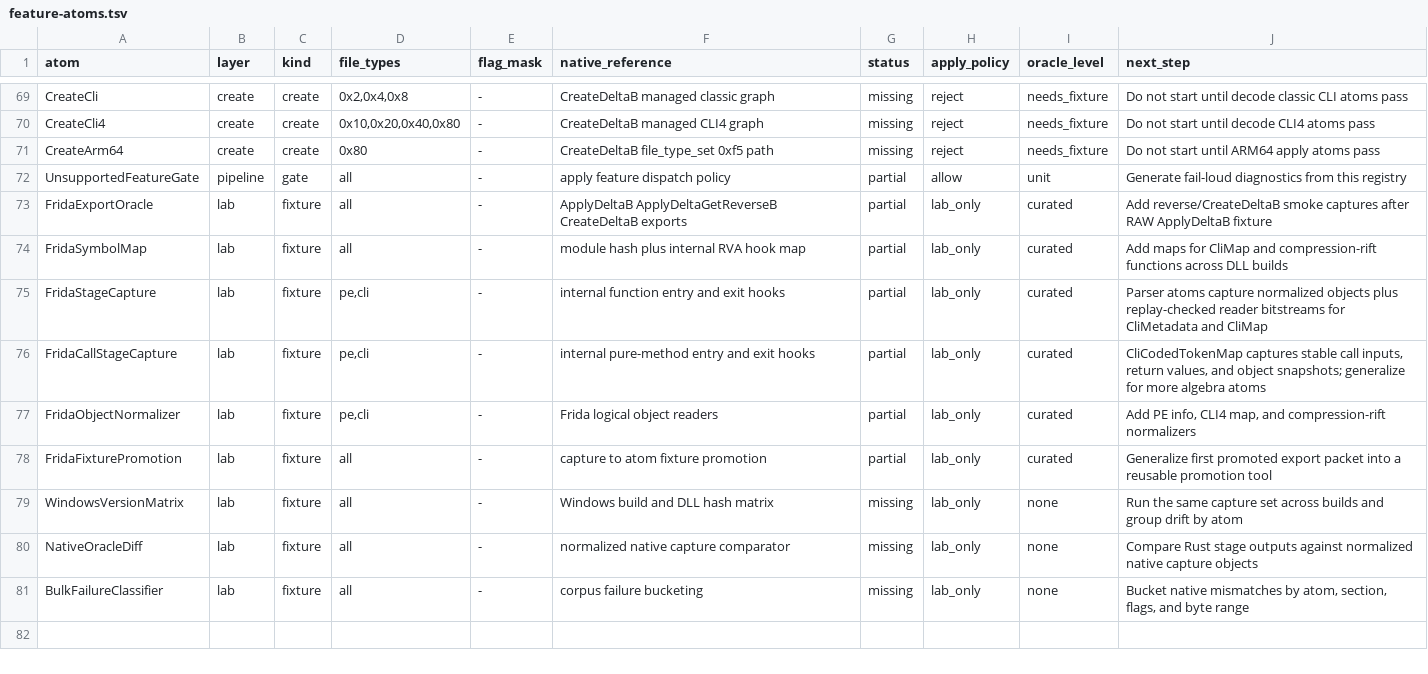
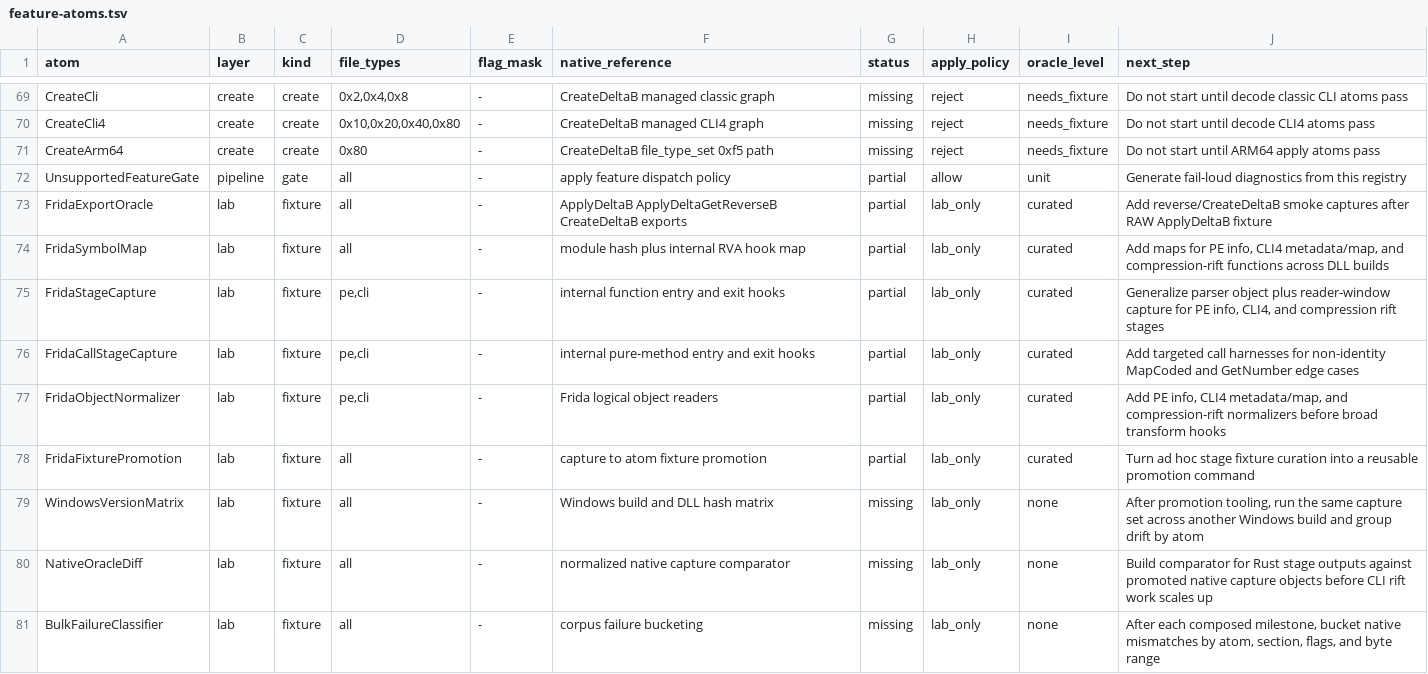
Before and after one commit to jlevere/msdelta, a TSV file: docs/feature-atoms.tsv, drawn as a sheet; only a part is shown, gaps mark what is left out; the diff covers the shown part only.

Commit message:
Revise atom implementation plan

```diff
--- a/docs/feature-atoms.tsv
+++ b/docs/feature-atoms.tsv
@@ -73,9 +73,9 @@ UnsupportedFeatureGate	pipeline	gate	all	-	apply feature dispatch policy	partial
 FridaExportOracle	lab	fixture	all	-	ApplyDeltaB ApplyDeltaGetReverseB CreateDeltaB exports	partial	lab_only	curated	Add reverse/CreateDeltaB smoke captures after RAW ApplyDeltaB fixture
-FridaSymbolMap	lab	fixture	all	-	module hash plus internal RVA hook map	partial	lab_only	curated	Add maps for CliMap and compression-rift functions across DLL builds
-FridaStageCapture	lab	fixture	pe,cli	-	internal function entry and exit hooks	partial	lab_only	curated	Parser atoms capture normalized objects plus replay-checked reader bitstreams for CliMetadata and CliMap
-FridaCallStageCapture	lab	fixture	pe,cli	-	internal pure-method entry and exit hooks	partial	lab_only	curated	CliCodedTokenMap captures stable call inputs, return values, and object snapshots; generalize for more algebra atoms
-FridaObjectNormalizer	lab	fixture	pe,cli	-	Frida logical object readers	partial	lab_only	curated	Add PE info, CLI4 map, and compression-rift normalizers
-FridaFixturePromotion	lab	fixture	all	-	capture to atom fixture promotion	partial	lab_only	curated	Generalize first promoted export packet into a reusable promotion tool
-WindowsVersionMatrix	lab	fixture	all	-	Windows build and DLL hash matrix	missing	lab_only	none	Run the same capture set across builds and group drift by atom
-NativeOracleDiff	lab	fixture	all	-	normalized native capture comparator	missing	lab_only	none	Compare Rust stage outputs against normalized native capture objects
-BulkFailureClassifier	lab	fixture	all	-	corpus failure bucketing	missing	lab_only	none	Bucket native mismatches by atom, section, flags, and byte range
+FridaSymbolMap	lab	fixture	all	-	module hash plus internal RVA hook map	partial	lab_only	curated	Add maps for PE info, CLI4 metadata/map, and compression-rift functions across DLL builds
+FridaStageCapture	lab	fixture	pe,cli	-	internal function entry and exit hooks	partial	lab_only	curated	Generalize parser object plus reader-window capture for PE info, CLI4, and compression rift stages
+FridaCallStageCapture	lab	fixture	pe,cli	-	internal pure-method entry and exit hooks	partial	lab_only	curated	Add targeted call harnesses for non-identity MapCoded and GetNumber edge cases
+FridaObjectNormalizer	lab	fixture	pe,cli	-	Frida logical object readers	partial	lab_only	curated	Add PE info, CLI4 metadata/map, and compression-rift normalizers before broad transform hooks
+FridaFixturePromotion	lab	fixture	all	-	capture to atom fixture promotion	partial	lab_only	curated	Turn ad hoc stage fixture curation into a reusable promotion command
+WindowsVersionMatrix	lab	fixture	all	-	Windows build and DLL hash matrix	missing	lab_only	none	After promotion tooling, run the same capture set across another Windows build and group drift by atom
+NativeOracleDiff	lab	fixture	all	-	normalized native capture comparator	missing	lab_only	none	Build comparator for Rust stage outputs against promoted native capture objects before CLI rift work scales up
+BulkFailureClassifier	lab	fixture	all	-	corpus failure bucketing	missing	lab_only	none	After each composed milestone, bucket native mismatches by atom, section, flags, and byte range
```
Also changed, not shown: 20 edited cells elsewhere in this file, 4 other files.
